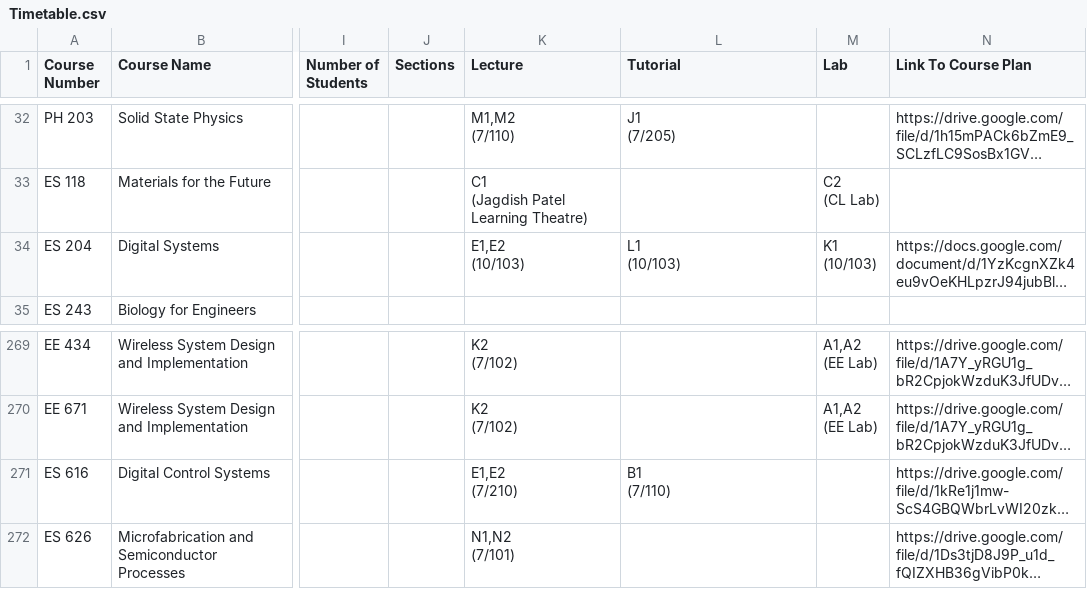
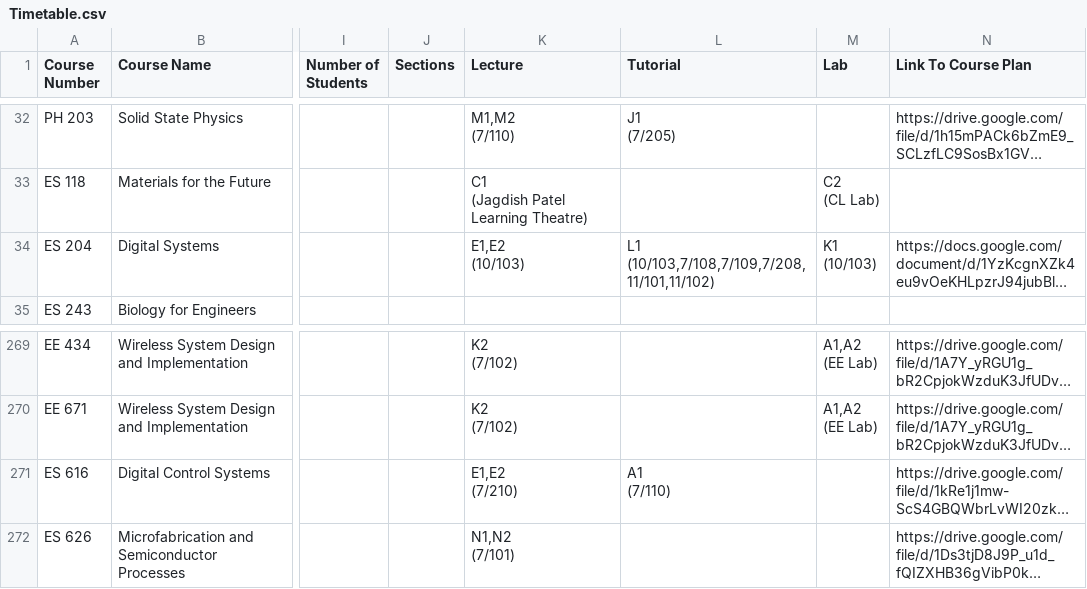
Before and after one commit to Naveen-Pal/timetable, a CSV file: Timetable.csv, drawn as a sheet; only a part is shown, gaps mark what is left out; long unchanged cells end in …; ↵ is a line break in a cell; the diff names each change by its address in the sheet, - before the commit and + after, or states it on an @@ line.

```diff
--- a/Timetable.csv
+++ b/Timetable.csv
-L34 (Tutorial): L1 ↵ (10/103)
+L34 (Tutorial): L1 ↵ (10/103,7/108,7/109,7/208,11/101,11/102)
-L271 (Tutorial): B1 ↵ (7/110)
+L271 (Tutorial): A1 ↵ (7/110)
```
Also changed, not shown: Updated_Processed_Timetable.csv.
